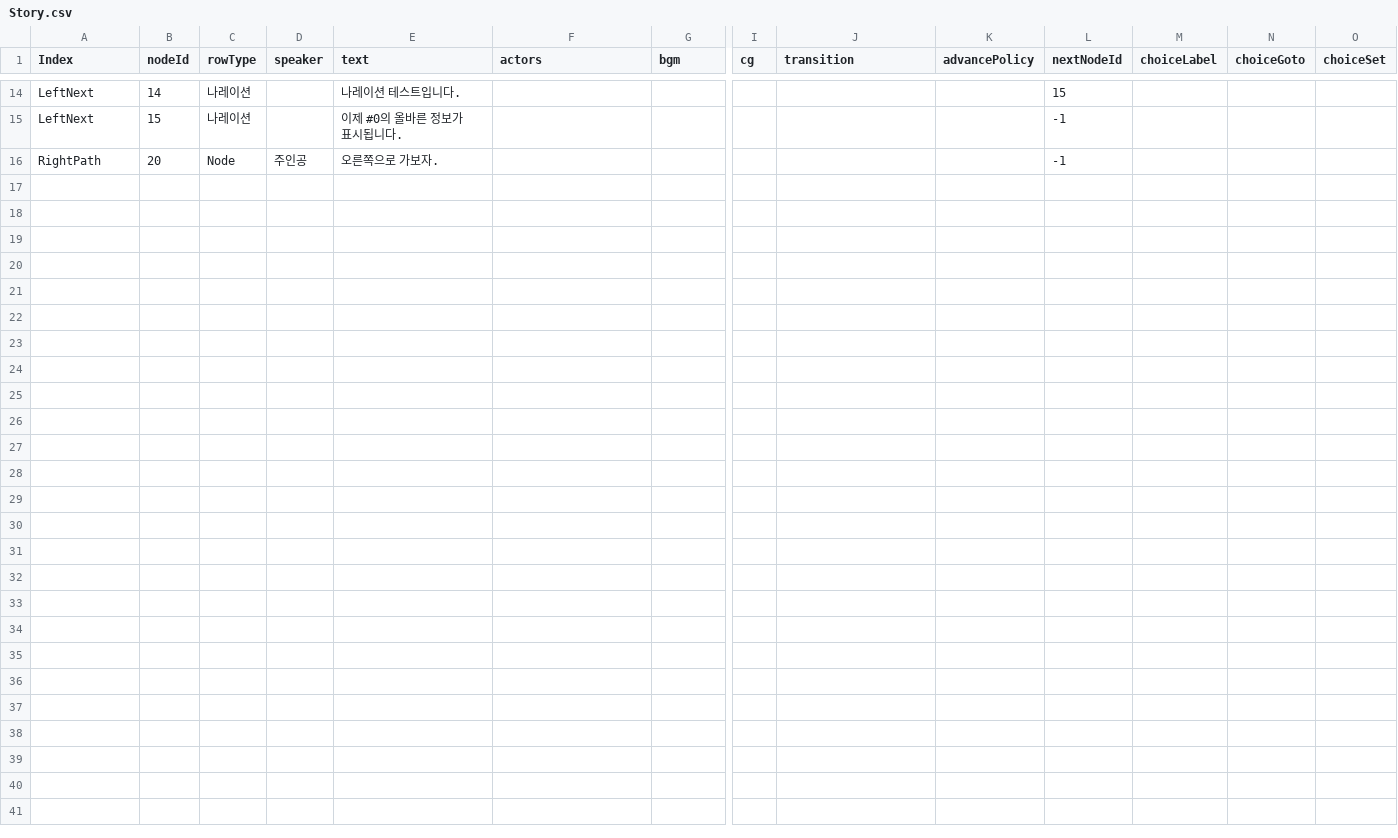
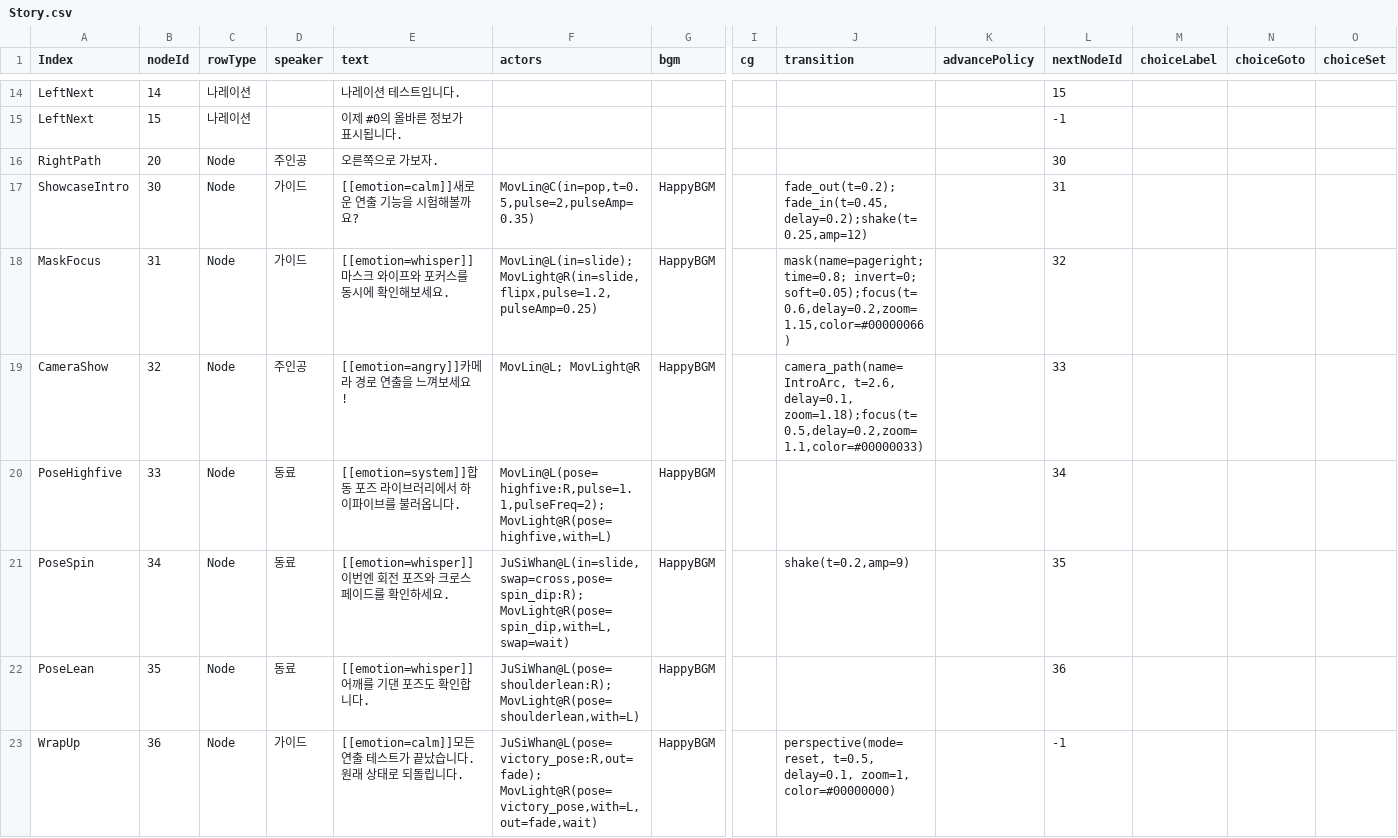
Before and after one commit to VisualNovelProto/VisualNovelProto, a CSV file: VisualNovelProto/Assets/Resources/StoryText/Story.csv, drawn as a sheet; only a part is shown, gaps mark what is left out; rows hold the shown columns only; the diff names each change by its address in the sheet, - before the commit and + after, or states it on an @@ line.

Commit message:
Add showcase entries for transitions and libraries

```diff
--- a/VisualNovelProto/Assets/Resources/StoryText/Story.csv
+++ b/VisualNovelProto/Assets/Resources/StoryText/Story.csv
-L16 (nextNodeId): -1
+L16 (nextNodeId): 30
+row 17: ShowcaseIntro | 30 | Node | 가이드 | [[emotion=calm]]새로운 연출 기능을 시험해볼까요? | MovLin@C(in=pop,t=0.5,pulse=2,pulseAmp=0.35) | HappyBGM |  | fade_out(t=0.2);fade_in(t=0.45,delay=0.2);shake(t=0.25,amp=12) |  | 31
+row 18: MaskFocus | 31 | Node | 가이드 | [[emotion=whisper]]마스크 와이프와 포커스를 동시에 확인해보세요. | MovLin@L(in=slide); MovLight@R(in=slide,flipx,pulse=1.2,pulseAmp=0.25) | HappyBGM |  | mask(name=pageright; time=0.8; invert=0; soft=0.05);focus(t=0.6,delay=0.2,zoom=1.15,color=#00000066) |  | 32
+row 19: CameraShow | 32 | Node | 주인공 | [[emotion=angry]]카메라 경로 연출을 느껴보세요! | MovLin@L; MovLight@R | HappyBGM |  | camera_path(name=IntroArc, t=2.6, delay=0.1, zoom=1.18);focus(t=0.5,delay=0.2,zoom=1.1,color=#00000033) |  | 33
+row 20: PoseHighfive | 33 | Node | 동료 | [[emotion=system]]합동 포즈 라이브러리에서 하이파이브를 불러옵니다. | MovLin@L(pose=highfive:R,pulse=1.1,pulseFreq=2); MovLight@R(pose=highfive,with=L) | HappyBGM |  |  |  | 34
+row 21: PoseSpin | 34 | Node | 동료 | [[emotion=whisper]]이번엔 회전 포즈와 크로스 페이드를 확인하세요. | JuSiWhan@L(in=slide,swap=cross,pose=spin_dip:R); MovLight@R(pose=spin_dip,with=L,swap=wait) | HappyBGM |  | shake(t=0.2,amp=9) |  | 35
+row 22: PoseLean | 35 | Node | 동료 | [[emotion=whisper]]어깨를 기댄 포즈도 확인합니다. | JuSiWhan@L(pose=shoulderlean:R); MovLight@R(pose=shoulderlean,with=L) | HappyBGM |  |  |  | 36
+row 23: WrapUp | 36 | Node | 가이드 | [[emotion=calm]]모든 연출 테스트가 끝났습니다. 원래 상태로 되돌립니다. | JuSiWhan@L(pose=victory_pose:R,out=fade); MovLight@R(pose=victory_pose,with=L,out=fade,wait) | HappyBGM |  | perspective(mode=reset, t=0.5, delay=0.1, zoom=1, color=#00000000) |  | -1
```
Also changed, not shown: 5 other files.
